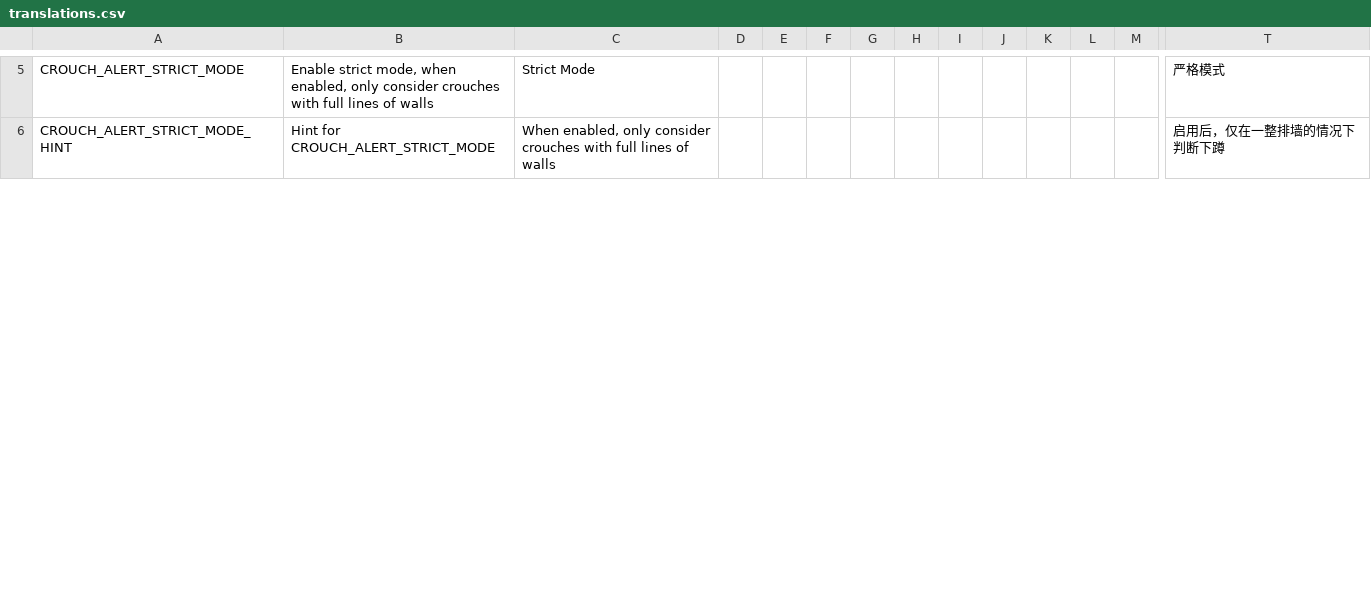
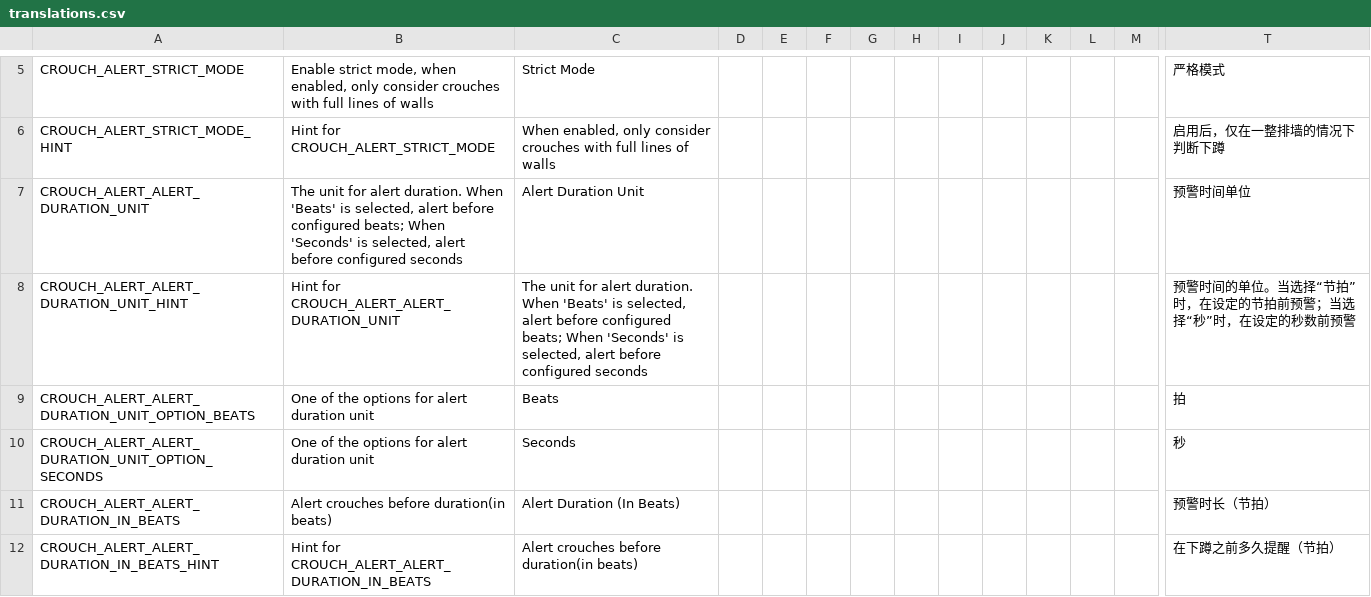
Before and after one commit to LuiScreaMed/CrouchAlert, a CSV file: Resources/translations.csv, drawn as a sheet; only a part is shown, gaps mark what is left out; rows hold the shown columns only; the diff covers the shown part only; the diff names each change by its address in the sheet, - before the commit and + after, or states it on an @@ line.

Commit message:
- Supports alert duration in beats - Update UI - Update LocalizedTexts

```diff
--- a/Resources/translations.csv
+++ b/Resources/translations.csv
+row 7: CROUCH_ALERT_ALERT_DURATION_UNIT | The unit for alert duration. When 'Beats' is selected, alert before configured beats; When 'Seconds' is selected, alert before configured seconds | Alert Duration Unit |  |  |  |  |  |  |  |  |  |  | 预警时间单位
+row 8: CROUCH_ALERT_ALERT_DURATION_UNIT_HINT | Hint for CROUCH_ALERT_ALERT_DURATION_UNIT | The unit for alert duration. When 'Beats' is selected, alert before configured beats; When 'Seconds' is selected, alert before configured seconds |  |  |  |  |  |  |  |  |  |  | 预警时间的单位。当选择“节拍”时，在设定的节拍前预警；当选择“秒”时，在设定的秒数前预警
+row 9: CROUCH_ALERT_ALERT_DURATION_UNIT_OPTION_BEATS | One of the options for alert duration unit | Beats |  |  |  |  |  |  |  |  |  |  | 拍
+row 10: CROUCH_ALERT_ALERT_DURATION_UNIT_OPTION_SECONDS | One of the options for alert duration unit | Seconds |  |  |  |  |  |  |  |  |  |  | 秒
+row 11: CROUCH_ALERT_ALERT_DURATION_IN_BEATS | Alert crouches before duration(in beats) | Alert Duration (In Beats) |  |  |  |  |  |  |  |  |  |  | 预警时长（节拍）
+row 12: CROUCH_ALERT_ALERT_DURATION_IN_BEATS_HINT | Hint for CROUCH_ALERT_ALERT_DURATION_IN_BEATS | Alert crouches before duration(in beats) |  |  |  |  |  |  |  |  |  |  | 在下蹲之前多久提醒（节拍）
```
Also changed, not shown: 8 added rows, 2 removed rows and 4 edited cells elsewhere in this file, 8 other files.
